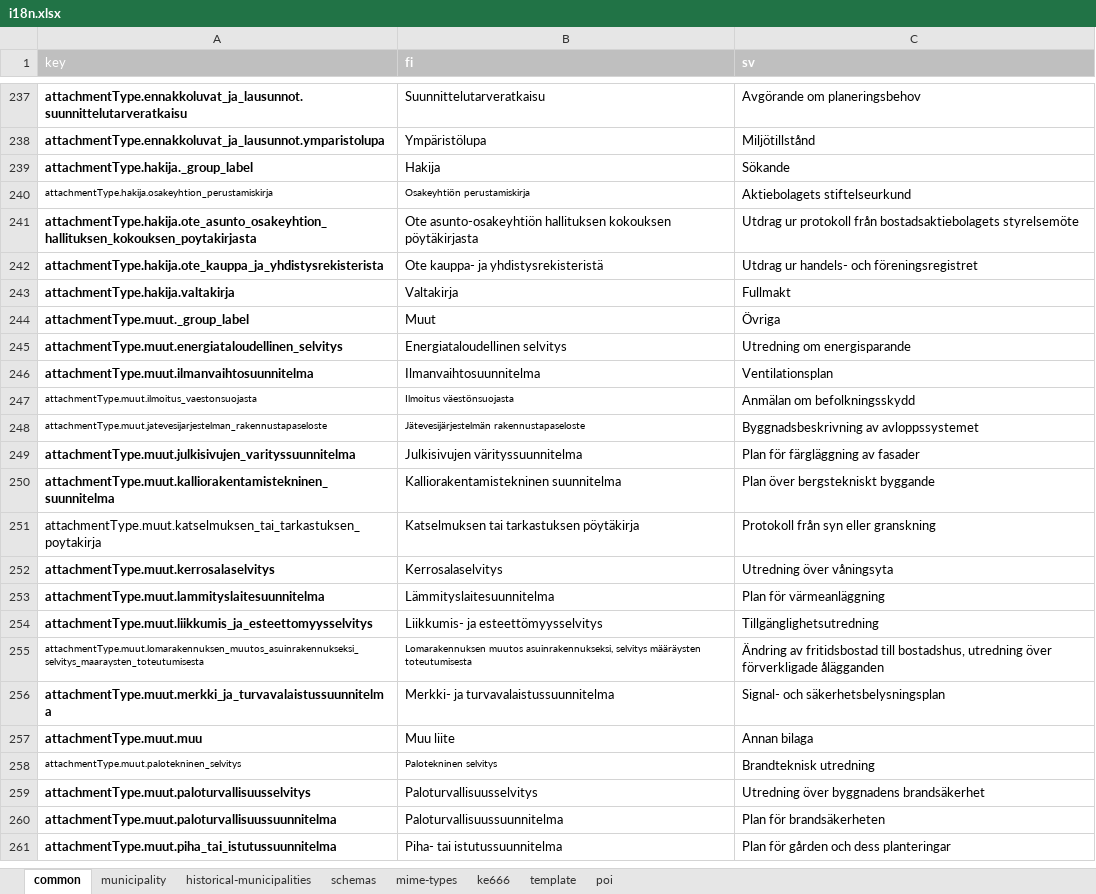
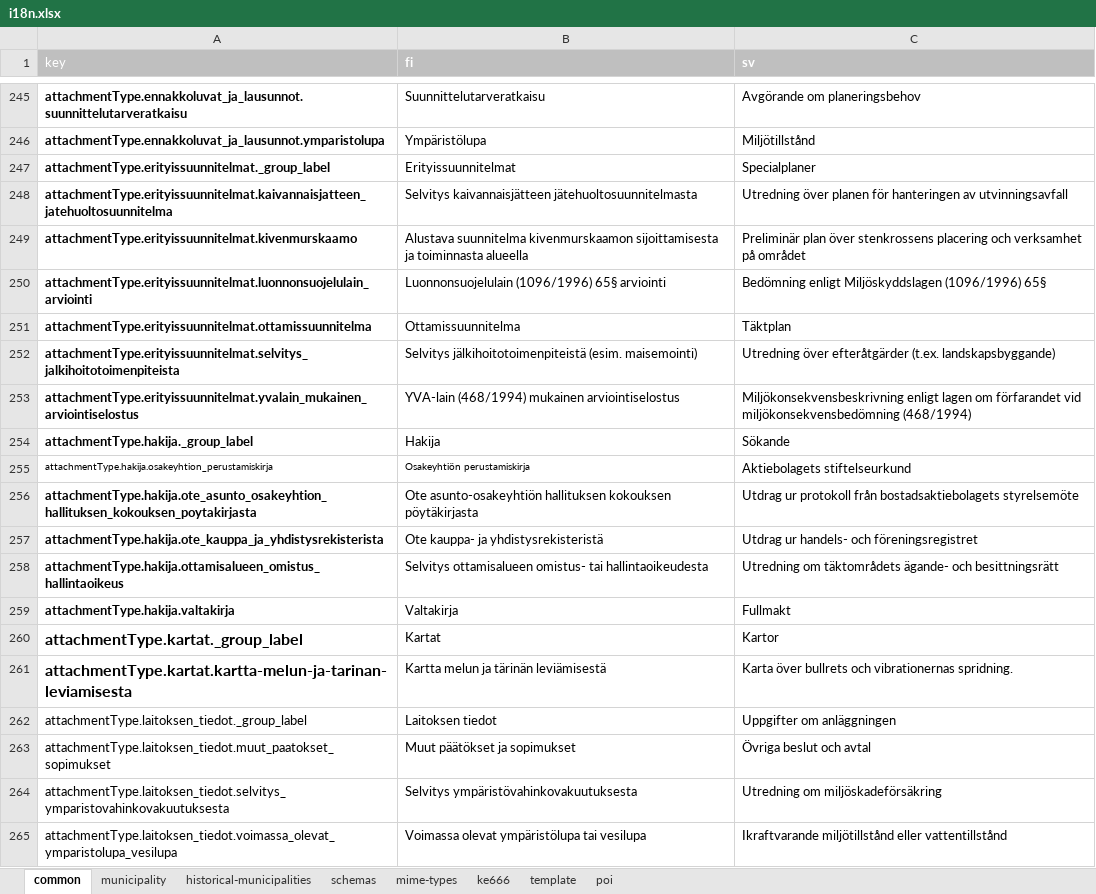
Before and after one commit to lupapiste/lupapiste, an Excel workbook: resources/i18n.xlsx, sheet common, drawn as a sheet; only a part is shown, gaps mark what is left out; the shorter side is filled out with more unchanged rows; values as stored, in another font and other column widths than the file's, no borders; conditional formats not drawn; the diff covers the shown part only; the diff names each change by its address in the sheet, - before the commit and + after, or states it on an @@ line.

```diff
--- a/resources/i18n.xlsx (sheet common)
+++ b/resources/i18n.xlsx (sheet common)
+row 247: attachmentType.erityissuunnitelmat._group_label | Erityissuunnitelmat | Specialplaner
+row 248: attachmentType.erityissuunnitelmat.kaivannaisjatteen_jatehuoltosuunnitelma | Selvitys kaivannaisjätteen jätehuoltosuunnitelmasta | Utredning över planen för hanteringen av utvinningsavfall
+row 249: attachmentType.erityissuunnitelmat.kivenmurskaamo | Alustava suunnitelma kivenmurskaamon sijoittamisesta ja toiminnasta alueella | Preliminär plan över stenkrossens placering och verksamhet på området
+row 250: attachmentType.erityissuunnitelmat.luonnonsuojelulain_arviointi | Luonnonsuojelulain (1096/1996) 65§ arviointi | Bedömning enligt Miljöskyddslagen (1096/1996) 65§
+row 251: attachmentType.erityissuunnitelmat.ottamissuunnitelma | Ottamissuunnitelma | Täktplan
+row 252: attachmentType.erityissuunnitelmat.selvitys_jalkihoitotoimenpiteista | Selvitys jälkihoitotoimenpiteistä (esim. maisemointi) | Utredning över efteråtgärder (t.ex. landskapsbyggande)
+row 253: attachmentType.erityissuunnitelmat.yvalain_mukainen_arviointiselostus | YVA-lain (468/1994) mukainen arviointiselostus | Miljökonsekvensbeskrivning enligt lagen om förfarandet vid miljökonsekvensbedömning (468/1994)
+row 258: attachmentType.hakija.ottamisalueen_omistus_hallintaoikeus | Selvitys ottamisalueen omistus- tai hallintaoikeudesta | Utredning om täktområdets ägande- och besittningsrätt
+row 260: attachmentType.kartat._group_label | Kartat | Kartor
+row 261: attachmentType.kartat.kartta-melun-ja-tarinan-leviamisesta | Kartta melun ja tärinän leviämisestä | Karta över bullrets och vibrationernas spridning.
+row 262: attachmentType.laitoksen_tiedot._group_label | Laitoksen tiedot | Uppgifter om anläggningen
+row 263: attachmentType.laitoksen_tiedot.muut_paatokset_sopimukset | Muut päätökset ja sopimukset | Övriga beslut och avtal
+row 264: attachmentType.laitoksen_tiedot.selvitys_ymparistovahinkovakuutuksesta | Selvitys ympäristövahinkovakuutuksesta | Utredning om miljöskadeförsäkring
+row 265: attachmentType.laitoksen_tiedot.voimassa_olevat_ymparistolupa_vesilupa | Voimassa olevat ympäristölupa tai vesilupa | Ikraftvarande miljötillstånd eller vattentillstånd
```
Also changed, not shown: 112 added rows, 135 removed rows, 9 moved rows, 7 edited cells and cell formats elsewhere in this sheet, sheet schemas.
